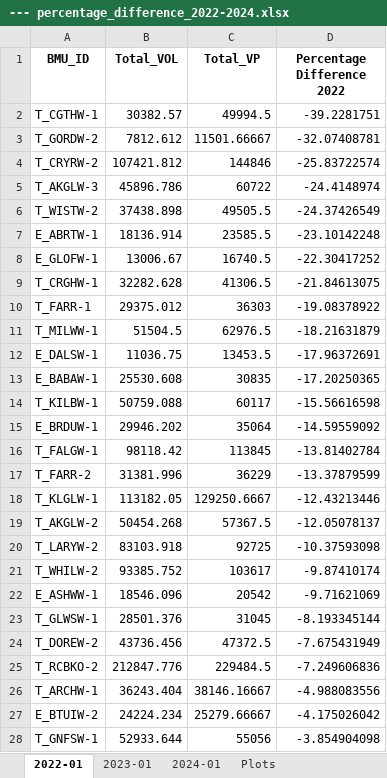
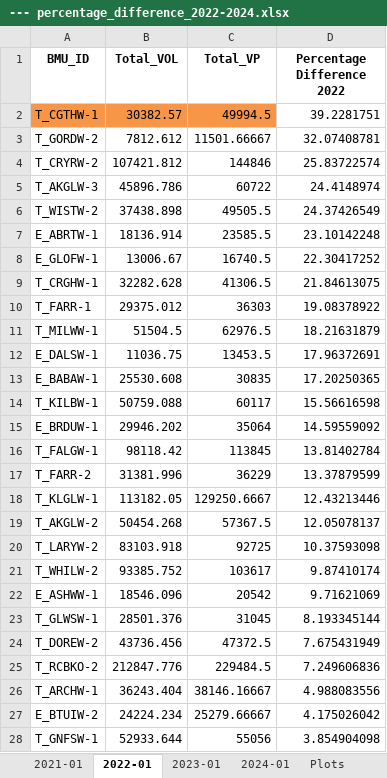
Before and after one commit to 0IMT0/BM_Project, an Excel workbook: --- percentage_difference_2022-2024.xlsx, sheet 2022-01, drawn as a sheet; only a part is shown; values as stored, in another font and other column widths than the file's, no borders; the diff covers the shown part only; the diff names each change by its address in the sheet, - before the commit and + after, or states it on an @@ line.

```diff
--- a/--- percentage_difference_2022-2024.xlsx (sheet 2022-01)
+++ b/--- percentage_difference_2022-2024.xlsx (sheet 2022-01)
+sheet tab: 2021-01
-A2:C2 fill: none
+A2:C2 fill: #F79646
-D2 (Percentage Difference 2022): -39.2281751
+D2 (Percentage Difference 2022): 39.2281751
-D3 (Percentage Difference 2022): -32.07408781
+D3 (Percentage Difference 2022): 32.07408781
-D4 (Percentage Difference 2022): -25.83722574
+D4 (Percentage Difference 2022): 25.83722574
-D5 (Percentage Difference 2022): -24.4148974
+D5 (Percentage Difference 2022): 24.4148974
-D6 (Percentage Difference 2022): -24.37426549
+D6 (Percentage Difference 2022): 24.37426549
-D7 (Percentage Difference 2022): -23.10142248
+D7 (Percentage Difference 2022): 23.10142248
-D8 (Percentage Difference 2022): -22.30417252
+D8 (Percentage Difference 2022): 22.30417252
-D9 (Percentage Difference 2022): -21.84613075
+D9 (Percentage Difference 2022): 21.84613075
-D10 (Percentage Difference 2022): -19.08378922
+D10 (Percentage Difference 2022): 19.08378922
-D11 (Percentage Difference 2022): -18.21631879
+D11 (Percentage Difference 2022): 18.21631879
-D12 (Percentage Difference 2022): -17.96372691
+D12 (Percentage Difference 2022): 17.96372691
-D13 (Percentage Difference 2022): -17.20250365
+D13 (Percentage Difference 2022): 17.20250365
-D14 (Percentage Difference 2022): -15.56616598
+D14 (Percentage Difference 2022): 15.56616598
-D15 (Percentage Difference 2022): -14.59559092
+D15 (Percentage Difference 2022): 14.59559092
-D16 (Percentage Difference 2022): -13.81402784
+D16 (Percentage Difference 2022): 13.81402784
-D17 (Percentage Difference 2022): -13.37879599
+D17 (Percentage Difference 2022): 13.37879599
-D18 (Percentage Difference 2022): -12.43213446
+D18 (Percentage Difference 2022): 12.43213446
-D19 (Percentage Difference 2022): -12.05078137
+D19 (Percentage Difference 2022): 12.05078137
-D20 (Percentage Difference 2022): -10.37593098
+D20 (Percentage Difference 2022): 10.37593098
-D21 (Percentage Difference 2022): -9.87410174
+D21 (Percentage Difference 2022): 9.87410174
-D22 (Percentage Difference 2022): -9.71621069
+D22 (Percentage Difference 2022): 9.71621069
-D23 (Percentage Difference 2022): -8.193345144
+D23 (Percentage Difference 2022): 8.193345144
-D24 (Percentage Difference 2022): -7.675431949
+D24 (Percentage Difference 2022): 7.675431949
-D25 (Percentage Difference 2022): -7.249606836
+D25 (Percentage Difference 2022): 7.249606836
-D26 (Percentage Difference 2022): -4.988083556
+D26 (Percentage Difference 2022): 4.988083556
-D27 (Percentage Difference 2022): -4.175026042
+D27 (Percentage Difference 2022): 4.175026042
-D28 (Percentage Difference 2022): -3.854904098
+D28 (Percentage Difference 2022): 3.854904098
```
Also changed, not shown: 72 edited cells and cell formats elsewhere in this sheet, sheet 2023-01, sheet 2024-01, sheet Plots, charts or pictures, --- BM_analysis.xlsx, --- percentage_difference_2022-01.xlsx, 29 other files.
